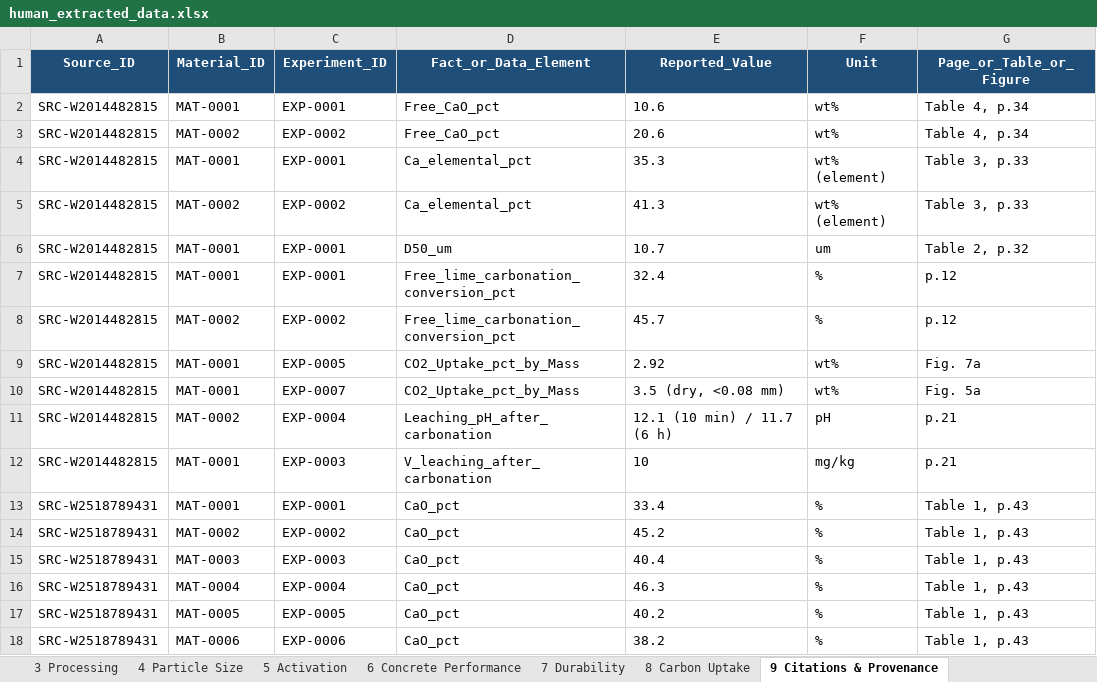
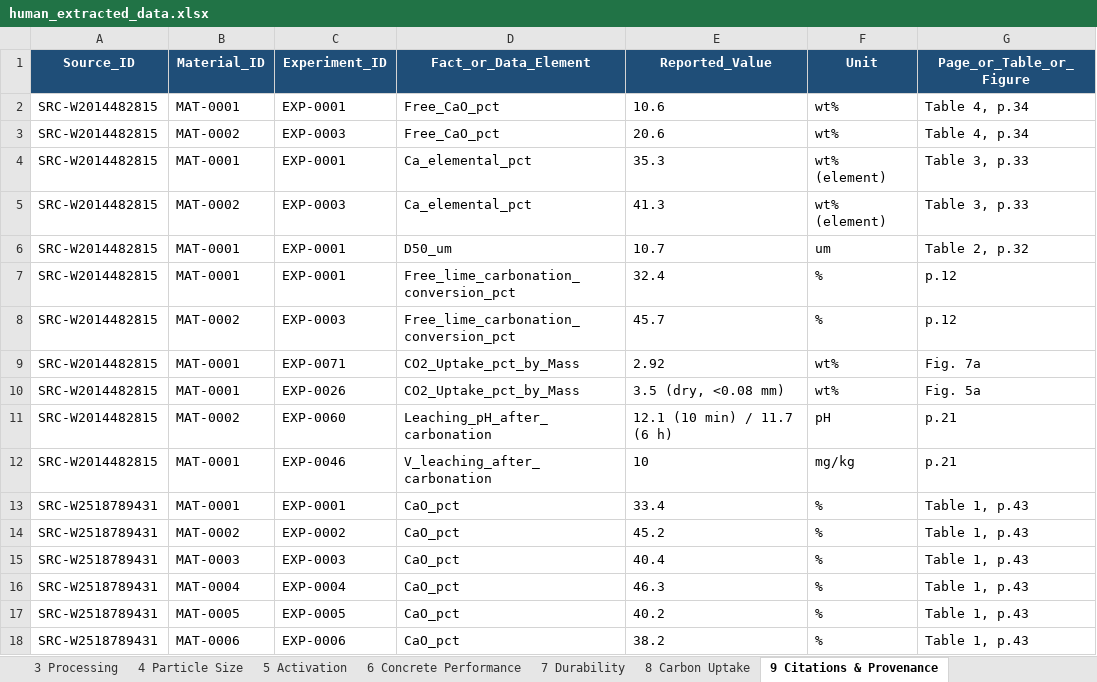
Before and after one commit to DivyaK751/Steel-Slag-SLM, an Excel workbook: human_extracted_data/human_extracted_data.xlsx, sheet 9 Citations & Provenance, drawn as a sheet; only a part is shown; values as stored, in another font and other column widths than the file's, no borders; the diff names each change by its address in the sheet, - before the commit and + after, or states it on an @@ line.

```diff
--- a/human_extracted_data/human_extracted_data.xlsx (sheet 9 Citations & Provenance)
+++ b/human_extracted_data/human_extracted_data.xlsx (sheet 9 Citations & Provenance)
-C3 (Experiment_ID): EXP-0002
+C3 (Experiment_ID): EXP-0003
-C5 (Experiment_ID): EXP-0002
+C5 (Experiment_ID): EXP-0003
-C8 (Experiment_ID): EXP-0002
+C8 (Experiment_ID): EXP-0003
-C9 (Experiment_ID): EXP-0005
+C9 (Experiment_ID): EXP-0071
-C10 (Experiment_ID): EXP-0007
+C10 (Experiment_ID): EXP-0026
-C11 (Experiment_ID): EXP-0004
+C11 (Experiment_ID): EXP-0060
-C12 (Experiment_ID): EXP-0003
+C12 (Experiment_ID): EXP-0046
```
Also changed, not shown: sheet 8 Carbon Uptake, sheet 6 Concrete Performance, sheet 7 Durability, sheet 5 Activation, sheet 3 Processing, sheet 2 Feedstock Chemistry, 1 more sheet, 53 other files.
